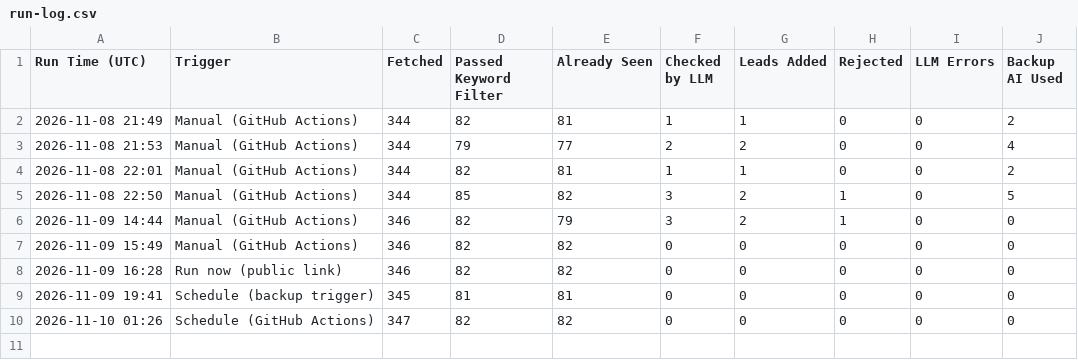
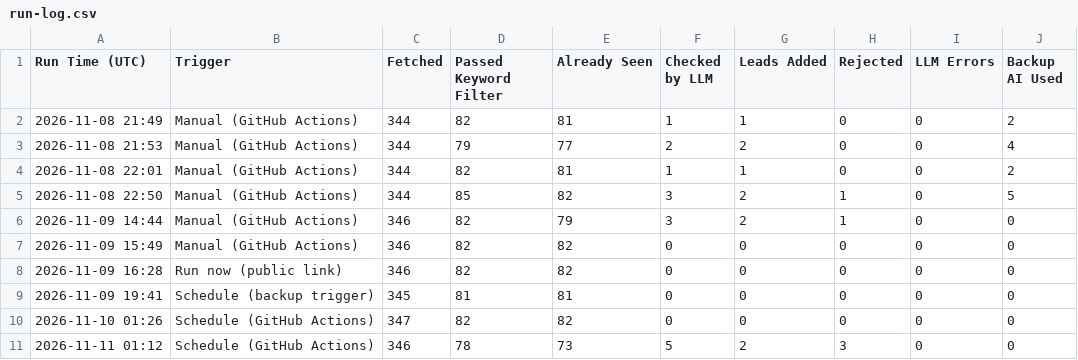
Before and after one commit to benjaminkariuki/ray-ai-automation-case-study, a CSV file: task1-job-outreach/sample-output/run-log.csv, drawn as a sheet.

```diff
--- a/task1-job-outreach/sample-output/run-log.csv
+++ b/task1-job-outreach/sample-output/run-log.csv
@@ -10 +10,2 @@ Run Time (UTC),Trigger,Fetched,Passed Keyword Filter,Already Seen,Checked by LLM
 2026-11-10 01:26,Schedule (GitHub Actions),347,82,82,0,0,0,0,0
+2026-11-11 01:12,Schedule (GitHub Actions),346,78,73,5,2,3,0,0
```
Also changed, not shown: task1-job-outreach/sample-output/leads.csv, task1-job-outreach/sample-output/rejected.csv, 7 other files.
